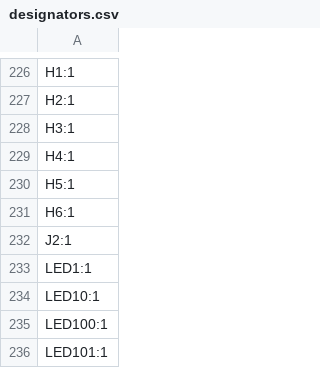
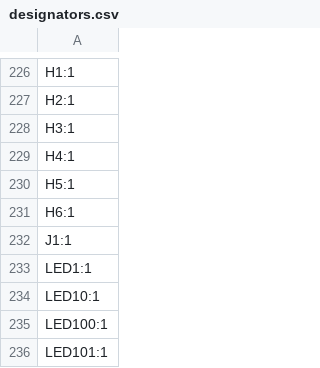
Before and after one commit to buu342/BuuKeeb, a CSV file: Production/designators.csv, drawn as a sheet; only a part is shown, gaps mark what is left out.

```diff
--- a/Production/designators.csv
+++ b/Production/designators.csv
@@ -231,3 +231,3 @@ H5:1
 H6:1
-J2:1
+J1:1
 LED1:1
```
Also changed, not shown: Production/bom.csv, Production/positions.csv, 24 other files.
